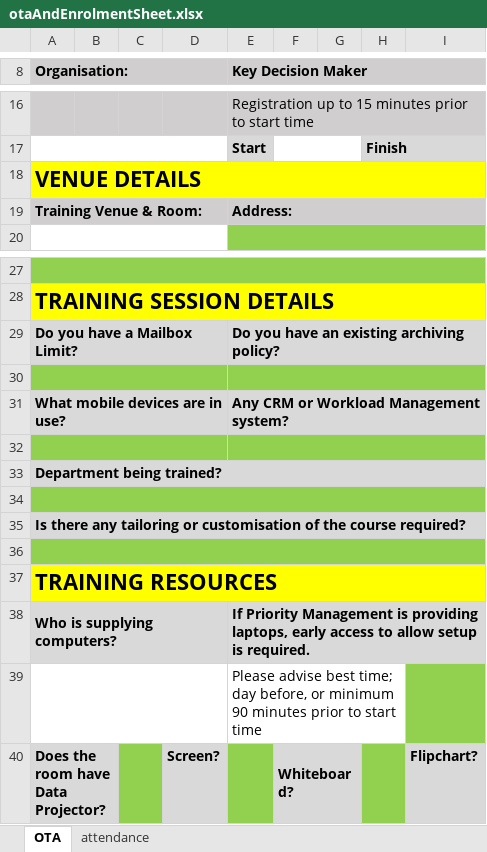
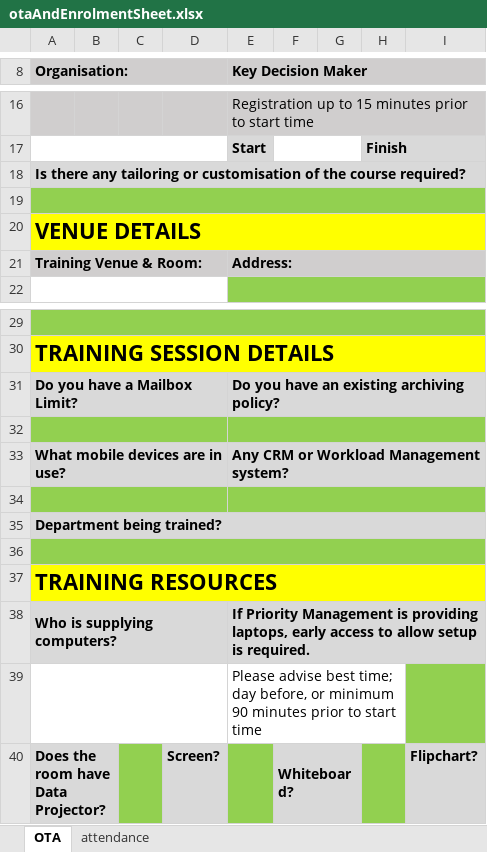
Before and after one commit to johnEthicalTechnology/pm-ota-enrolment-xlsx, an Excel workbook: api/_files/otaAndEnrolmentSheet.xlsx, sheet OTA, drawn as a sheet; only a part is shown, gaps mark what is left out; values as stored, in another font and other column widths than the file's, no borders; removed rows and columns are numbered as before the commit, all else as after; the diff names each change by its address in the sheet, - before the commit and + after, or states it on an @@ line.

Commit message:
Update - minor spreadsheet reorg and update fields

```diff
--- a/api/_files/otaAndEnrolmentSheet.xlsx (sheet OTA)
+++ b/api/_files/otaAndEnrolmentSheet.xlsx (sheet OTA)
@@ row 35 moved to row 18: Is there any tailoring or customisation … @@
+row 19: (empty)
-row 34: (empty)
```
Also changed, not shown: 4 other files.
